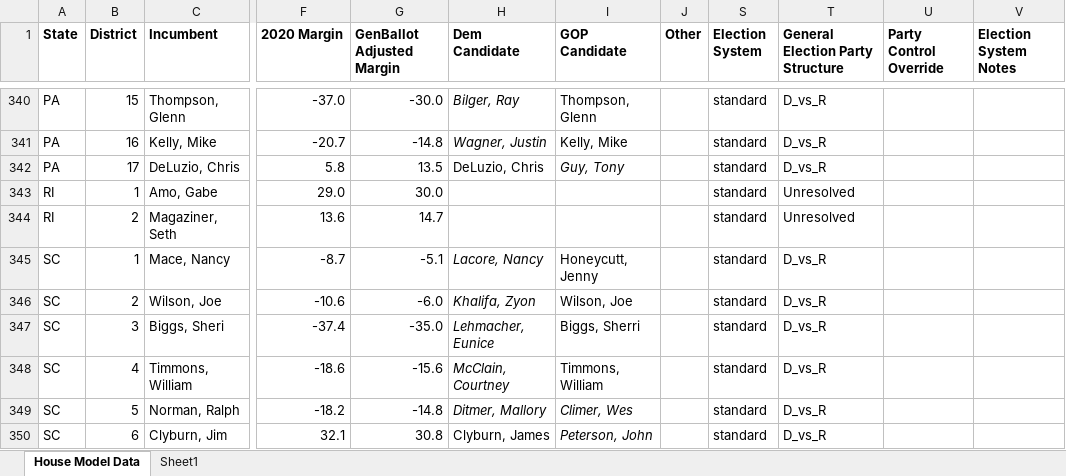
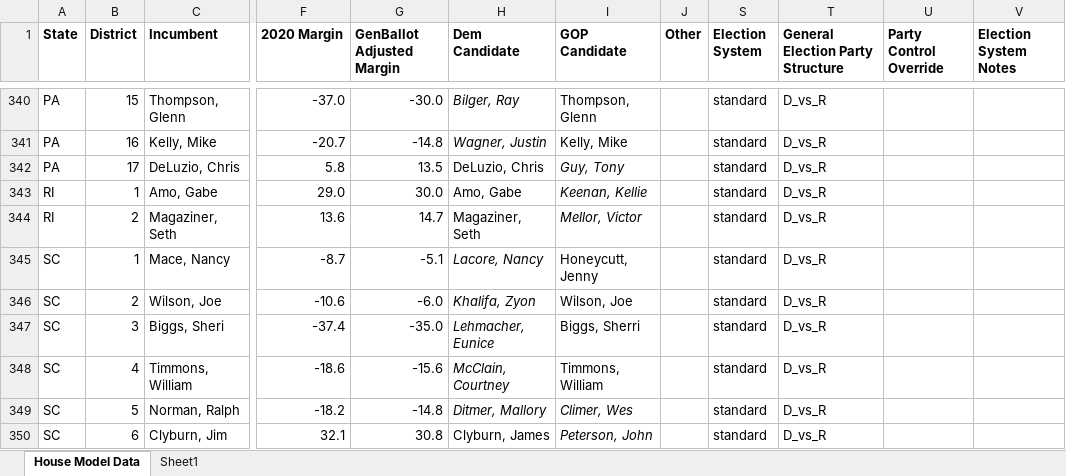
Before and after one commit to benyelin/house_model_python, an Excel workbook: inputs/House Model Data.xlsx, sheet House Model Data, drawn as a sheet; only a part is shown, gaps mark what is left out; values as stored, in another font and other column widths than the file's, no borders; conditional formats not drawn; the diff names each change by its address in the sheet, - before the commit and + after, or states it on an @@ line.

Commit message:
Update House model inputs and outputs

```diff
--- a/inputs/House Model Data.xlsx (sheet House Model Data)
+++ b/inputs/House Model Data.xlsx (sheet House Model Data)
-H343 (Dem Candidate): (empty)
+H343 (Dem Candidate): Amo, Gabe
-I343 (GOP Candidate): (empty)
+I343 (GOP Candidate): Keenan, Kellie
-T343:T344 (General Election Party Structure): Unresolved
+T343:T344 (General Election Party Structure): D_vs_R
-H344 (Dem Candidate): (empty)
+H344 (Dem Candidate): Magaziner, Seth
-I344 (GOP Candidate): (empty)
+I344 (GOP Candidate): Mellor, Victor
```
